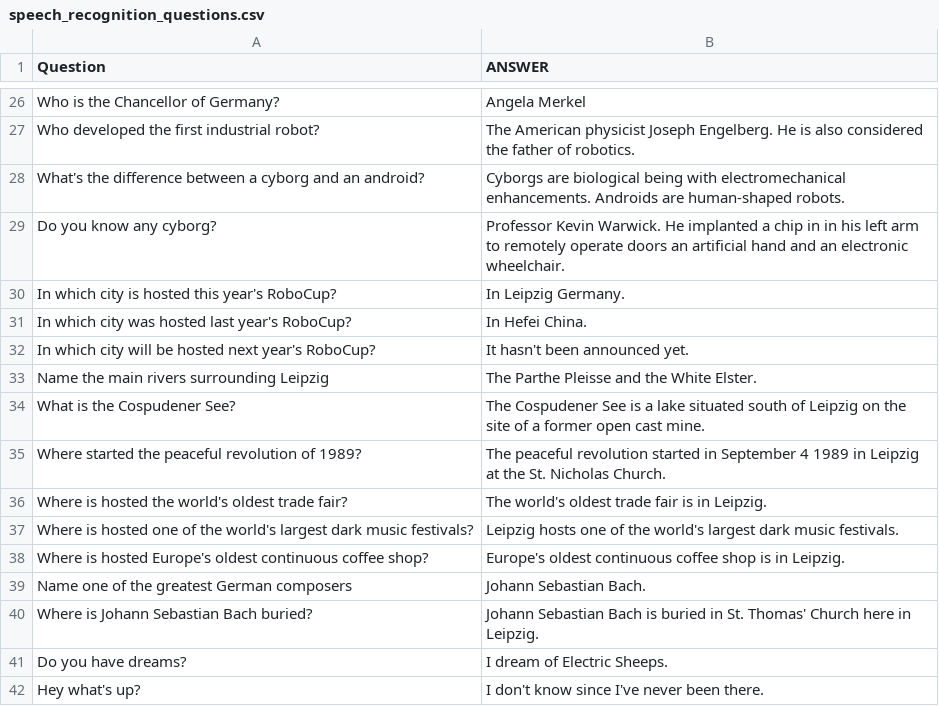
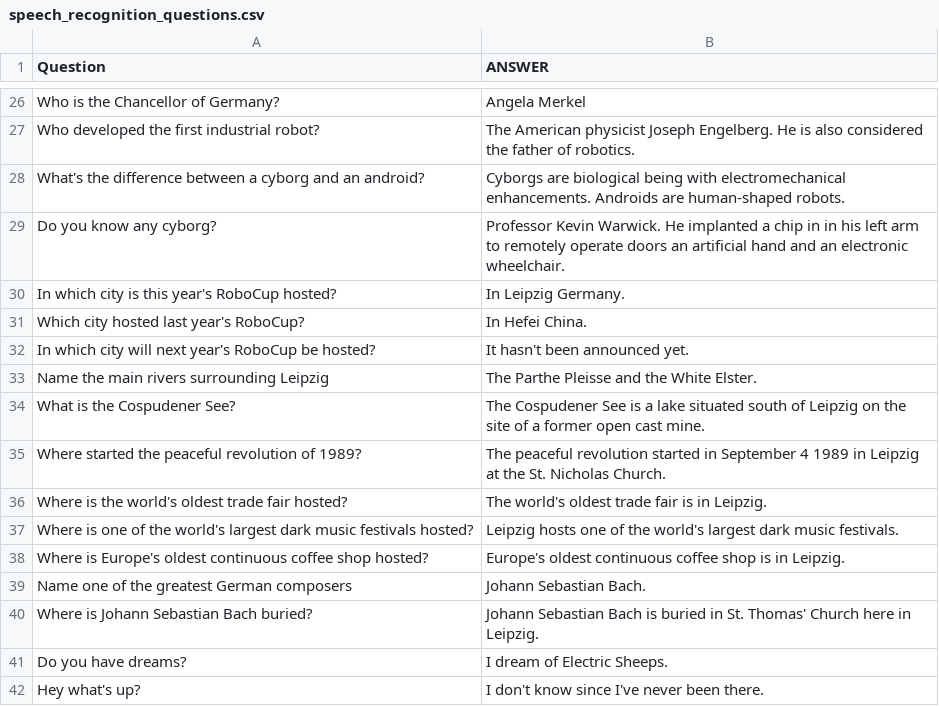
Before and after one commit to RoboCupAtHome/Leipzig2016, a CSV file: speech_recognition/speech_recognition_questions.csv, drawn as a sheet; only a part is shown, gaps mark what is left out.

Commit message:
Fixed grammar

```diff
--- a/speech_recognition/speech_recognition_questions.csv
+++ b/speech_recognition/speech_recognition_questions.csv
@@ -29,5 +29,5 @@ What's the difference between a cyborg and an android?,Cyborgs are biological be
 Do you know any cyborg?,Professor Kevin Warwick. He implanted a chip in in his left arm to remotely operate doors an artificial hand and an electronic wheelchair.
-In which city is hosted this year's RoboCup?,In Leipzig Germany.
-In which city was hosted last year's RoboCup?,In Hefei China.
-In which city will be hosted next year's RoboCup?,It hasn't been announced yet.
+In which city is this year's RoboCup hosted?,In Leipzig Germany.
+Which city hosted last year's RoboCup?,In Hefei China.
+In which city will next year's RoboCup be hosted?,It hasn't been announced yet.
 Name the main rivers surrounding Leipzig,The Parthe Pleisse and the White Elster.
@@ -35,5 +35,5 @@ What is the Cospudener See?,The Cospudener See is a lake situated south of Leipz
 Where started the peaceful revolution of 1989?,The peaceful revolution started in September 4 1989 in Leipzig at the St. Nicholas Church.
-Where is hosted the world's oldest trade fair?,The world's oldest trade fair is in Leipzig.
-Where is hosted one of the world's largest dark music festivals?,Leipzig hosts one of the world's largest dark music festivals.
-Where is hosted Europe's oldest continuous coffee shop?,Europe's oldest continuous coffee shop is in Leipzig.
+Where is the world's oldest trade fair hosted?,The world's oldest trade fair is in Leipzig.
+Where is one of the world's largest dark music festivals hosted?,Leipzig hosts one of the world's largest dark music festivals.
+Where is Europe's oldest continuous coffee shop hosted?,Europe's oldest continuous coffee shop is in Leipzig.
 Name one of the greatest German composers,Johann Sebastian Bach.
```
